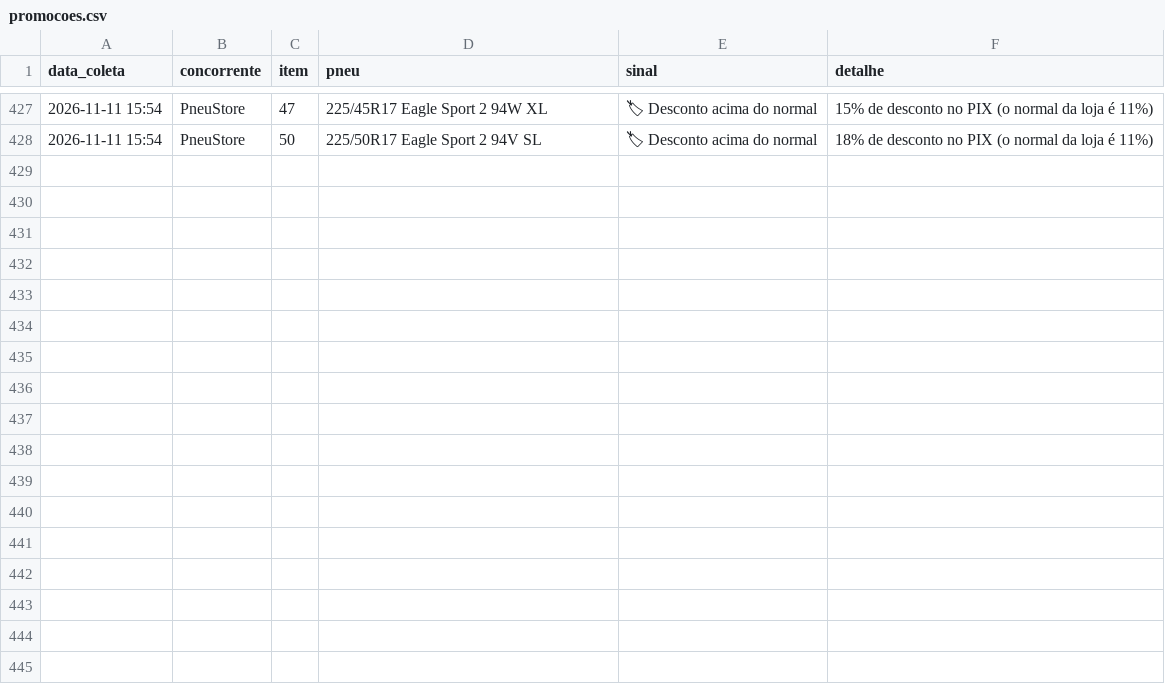
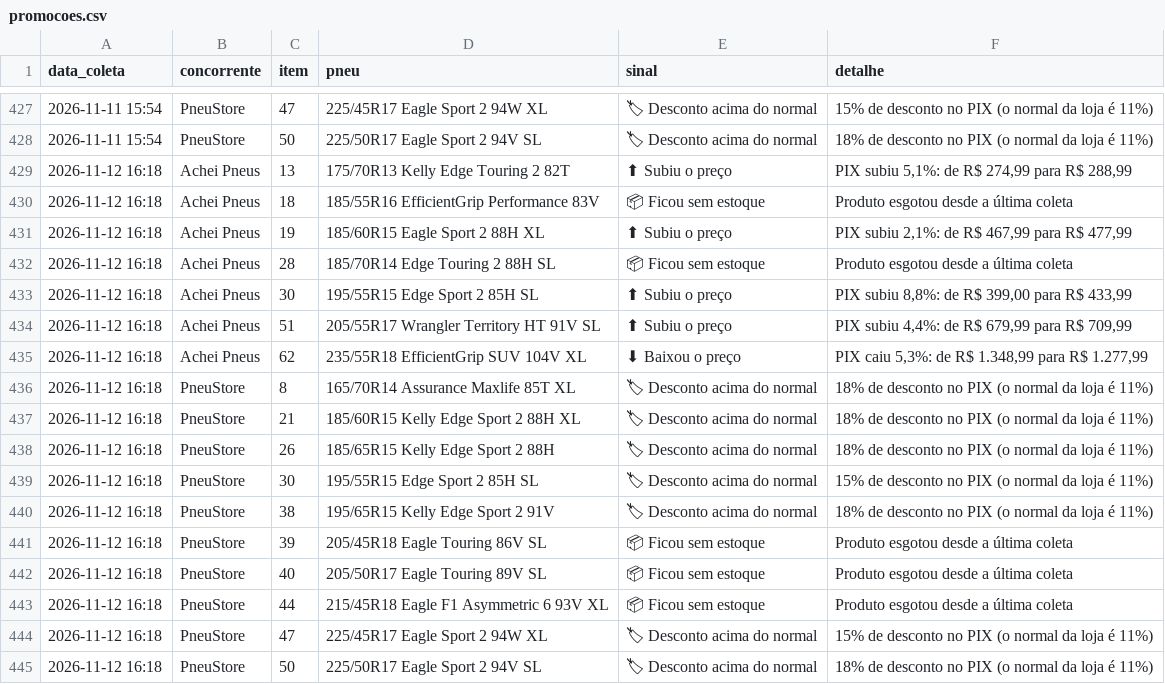
Before and after one commit to lucashenrique089/inteligencia-portfolio, a CSV file: dados/promocoes.csv, drawn as a sheet; only a part is shown, gaps mark what is left out; the diff names each change by its address in the sheet, - before the commit and + after, or states it on an @@ line.

```diff
--- a/dados/promocoes.csv
+++ b/dados/promocoes.csv
+row 429: 2026-11-12 16:18 | Achei Pneus | 13 | 175/70R13 Kelly Edge Touring 2 82T | ⬆ Subiu o preço | PIX subiu 5,1%: de R$ 274,99 para R$ 288,99
+row 430: 2026-11-12 16:18 | Achei Pneus | 18 | 185/55R16 EfficientGrip Performance 83V | 📦 Ficou sem estoque | Produto esgotou desde a última coleta
+row 431: 2026-11-12 16:18 | Achei Pneus | 19 | 185/60R15 Eagle Sport 2 88H XL | ⬆ Subiu o preço | PIX subiu 2,1%: de R$ 467,99 para R$ 477,99
+row 432: 2026-11-12 16:18 | Achei Pneus | 28 | 185/70R14 Edge Touring 2 88H SL | 📦 Ficou sem estoque | Produto esgotou desde a última coleta
+row 433: 2026-11-12 16:18 | Achei Pneus | 30 | 195/55R15 Edge Sport 2 85H SL | ⬆ Subiu o preço | PIX subiu 8,8%: de R$ 399,00 para R$ 433,99
+row 434: 2026-11-12 16:18 | Achei Pneus | 51 | 205/55R17 Wrangler Territory HT 91V SL | ⬆ Subiu o preço | PIX subiu 4,4%: de R$ 679,99 para R$ 709,99
+row 435: 2026-11-12 16:18 | Achei Pneus | 62 | 235/55R18 EfficientGrip SUV 104V XL | ⬇ Baixou o preço | PIX caiu 5,3%: de R$ 1.348,99 para R$ 1.277,99
+row 436: 2026-11-12 16:18 | PneuStore | 8 | 165/70R14 Assurance Maxlife 85T XL | 🏷 Desconto acima do normal | 18% de desconto no PIX (o normal da loja é 11%)
+row 437: 2026-11-12 16:18 | PneuStore | 21 | 185/60R15 Kelly Edge Sport 2 88H XL | 🏷 Desconto acima do normal | 18% de desconto no PIX (o normal da loja é 11%)
+row 438: 2026-11-12 16:18 | PneuStore | 26 | 185/65R15 Kelly Edge Sport 2 88H | 🏷 Desconto acima do normal | 18% de desconto no PIX (o normal da loja é 11%)
+row 439: 2026-11-12 16:18 | PneuStore | 30 | 195/55R15 Edge Sport 2 85H SL | 🏷 Desconto acima do normal | 15% de desconto no PIX (o normal da loja é 11%)
+row 440: 2026-11-12 16:18 | PneuStore | 38 | 195/65R15 Kelly Edge Sport 2 91V | 🏷 Desconto acima do normal | 18% de desconto no PIX (o normal da loja é 11%)
+row 441: 2026-11-12 16:18 | PneuStore | 39 | 205/45R18 Eagle Touring 86V SL | 📦 Ficou sem estoque | Produto esgotou desde a última coleta
+row 442: 2026-11-12 16:18 | PneuStore | 40 | 205/50R17 Eagle Touring 89V SL | 📦 Ficou sem estoque | Produto esgotou desde a última coleta
+row 443: 2026-11-12 16:18 | PneuStore | 44 | 215/45R18 Eagle F1 Asymmetric 6 93V XL | 📦 Ficou sem estoque | Produto esgotou desde a última coleta
+row 444: 2026-11-12 16:18 | PneuStore | 47 | 225/45R17 Eagle Sport 2 94W XL | 🏷 Desconto acima do normal | 15% de desconto no PIX (o normal da loja é 11%)
+row 445: 2026-11-12 16:18 | PneuStore | 50 | 225/50R17 Eagle Sport 2 94V SL | 🏷 Desconto acima do normal | 18% de desconto no PIX (o normal da loja é 11%)
```
Also changed, not shown: dados/campanhas.csv, dados/precos.csv, 3 other files.
